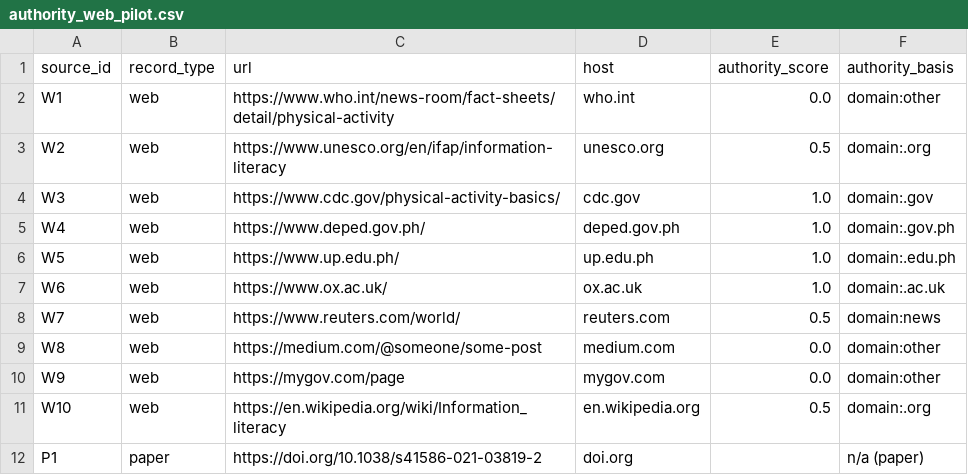
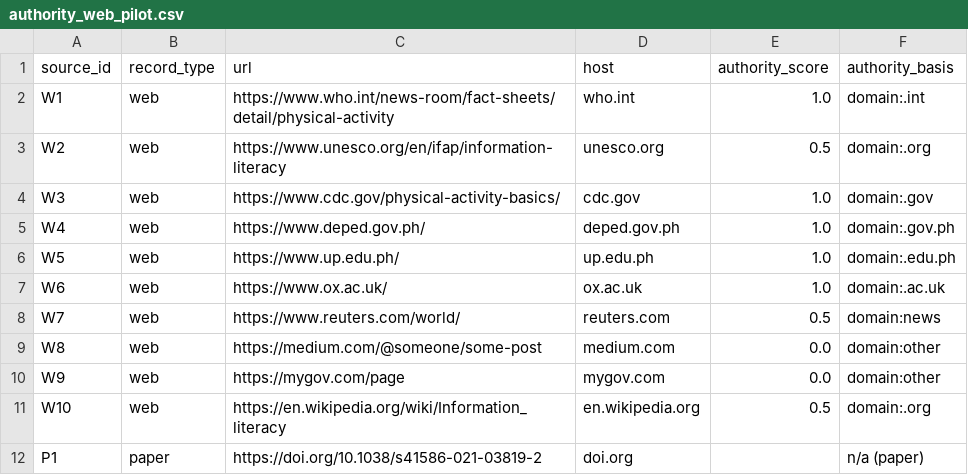
Before and after one commit to NLP-Thesis-Janiola-Laserna-Verde/NLP-Framework, a CSV file: csv/authority_web_pilot.csv, drawn as a sheet.

```diff
--- a/csv/authority_web_pilot.csv
+++ b/csv/authority_web_pilot.csv
@@ -1,3 +1,3 @@
 source_id,record_type,url,host,authority_score,authority_basis
-W1,web,https://www.who.int/news-room/fact-sheets/detail/physical-activity,who.int,0.0,domain:other
+W1,web,https://www.who.int/news-room/fact-sheets/detail/physical-activity,who.int,1.0,domain:.int
 W2,web,https://www.unesco.org/en/ifap/information-literacy,unesco.org,0.5,domain:.org
```
Also changed, not shown: csv/topic_split.csv, csv/topics.csv, 6 other files.
